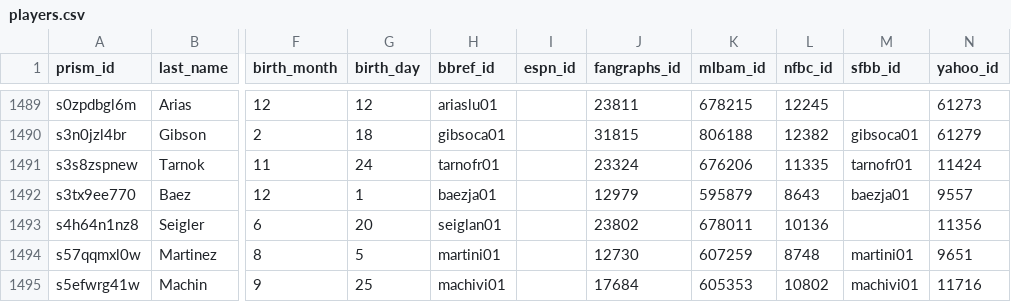
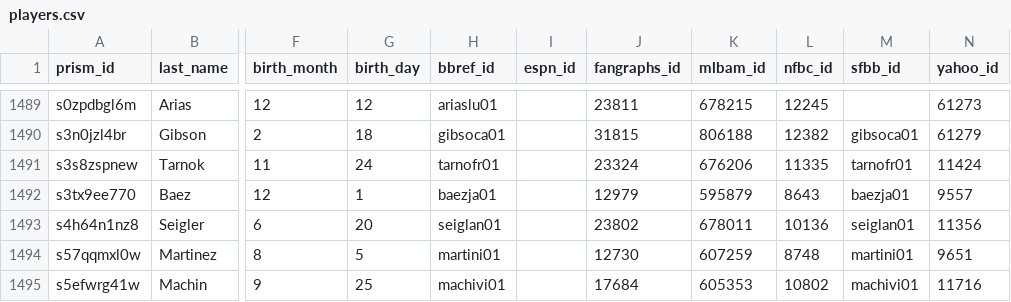
Before and after one commit to StatsVine/prism-crosswalk-data, a CSV file: data/mlb/players.csv, drawn as a sheet; only a part is shown, gaps mark what is left out; the diff names each change by its address in the sheet, - before the commit and + after, or states it on an @@ line.

Commit message:
mlb: Fill sfbb id for Anthony Seigler

```diff
--- a/data/mlb/players.csv
+++ b/data/mlb/players.csv
-M1493 (sfbb_id): (empty)
+M1493 (sfbb_id): seiglan01
```
